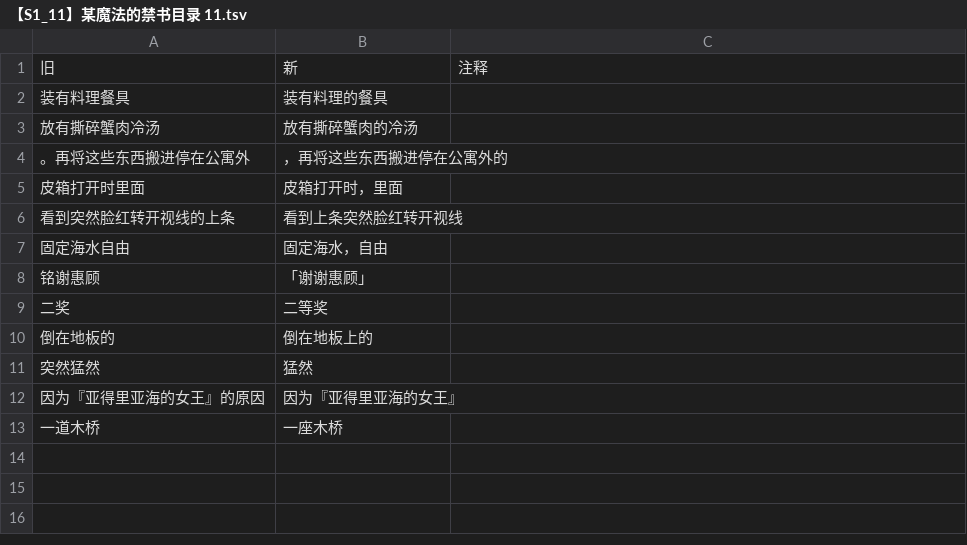
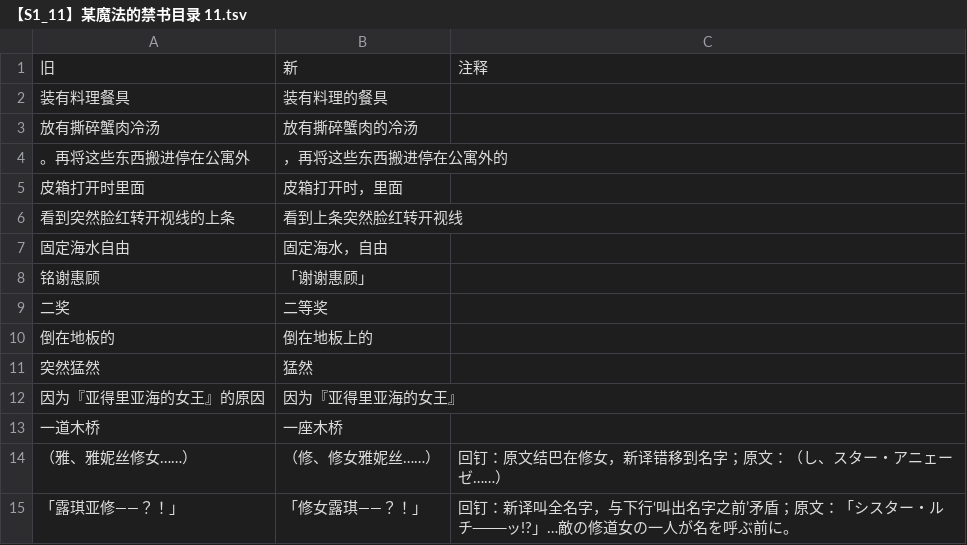
Before and after one commit to CCXXXI/index-Y, a TSV file: rules/【S1_11】某魔法的禁书目录 11.tsv, drawn as a sheet.

```diff
--- a/rules/【S1_11】某魔法的禁书目录 11.tsv
+++ b/rules/【S1_11】某魔法的禁书目录 11.tsv
@@ -13 +13,3 @@
 一道木桥	一座木桥	
+（雅、雅妮丝修女……）	（修、修女雅妮丝……）	回钉：原文结巴在修女，新译错移到名字；原文：（し、スター・アニェーゼ……）
+「露琪亚修——？！」	「修女露琪——？！」	回钉：新译叫全名字，与下行‘叫出名字之前’矛盾；原文：「シスター・ルチ───ッ!?」…敵の修道女の一人が名を呼ぶ前に。
```
Also changed, not shown: rules/【S1_14】某魔法的禁书目录 SS1.tsv, rules/【S2_17】新约 某魔法的禁书目录 17.tsv, 29 other files.
